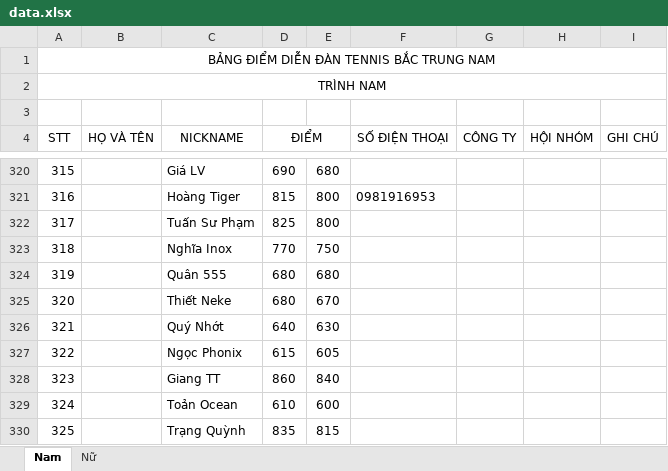
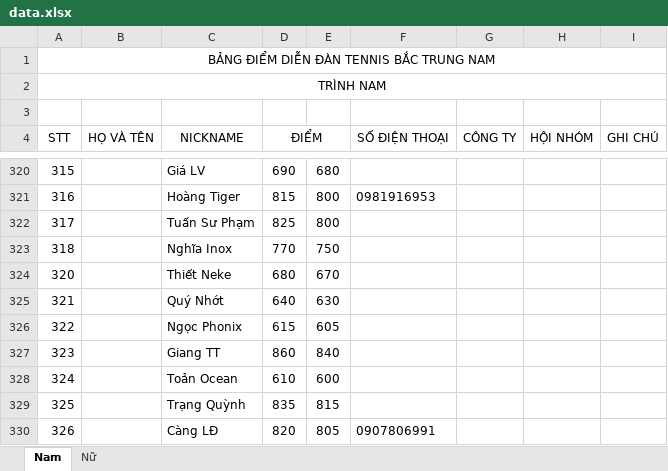
Before and after one commit to dflyapp/tennis-btn, an Excel workbook: pages/api/score/data.xlsx, sheet Nam, drawn as a sheet; only a part is shown, gaps mark what is left out; the shorter side is filled out with more unchanged rows; values as stored, in another font and other column widths than the file's, no borders; the diff names each change by its address in the sheet, - before the commit and + after, or states it on an @@ line.

Commit message:
fix: quan 555

```diff
--- a/pages/api/score/data.xlsx (sheet Nam)
+++ b/pages/api/score/data.xlsx (sheet Nam)
-row 324: 319 |  | Quân 555 | 680 | 680
```
